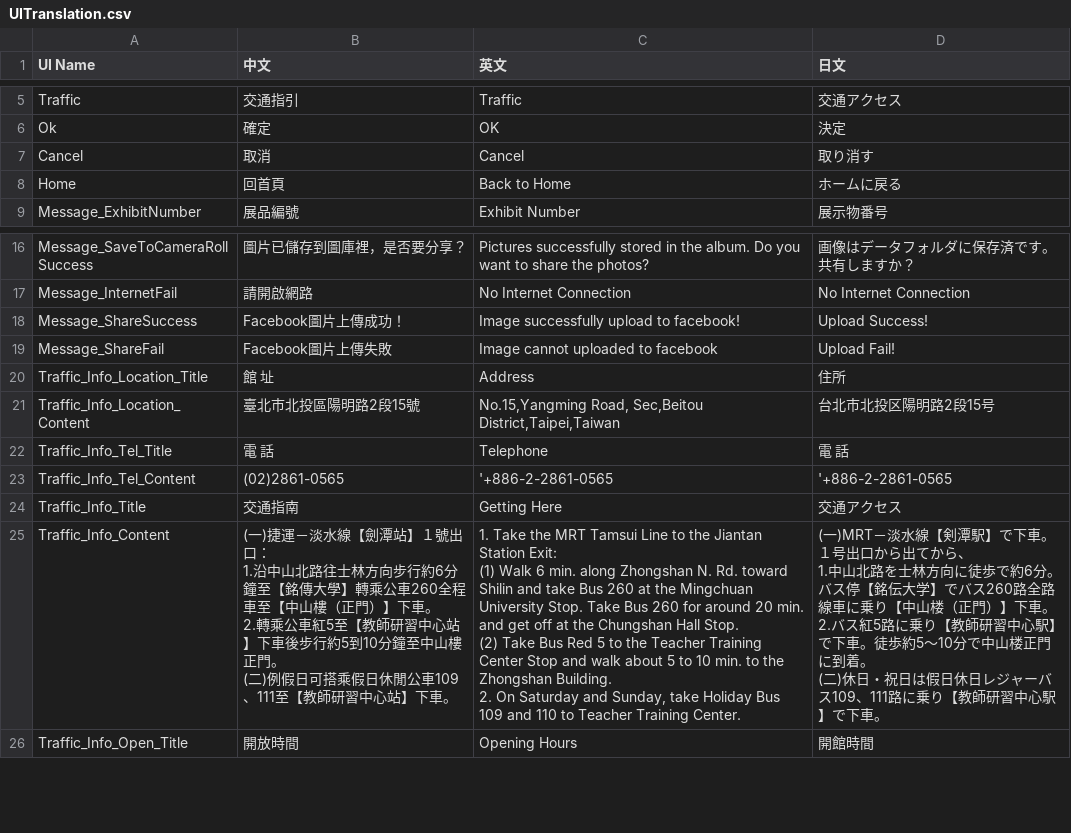
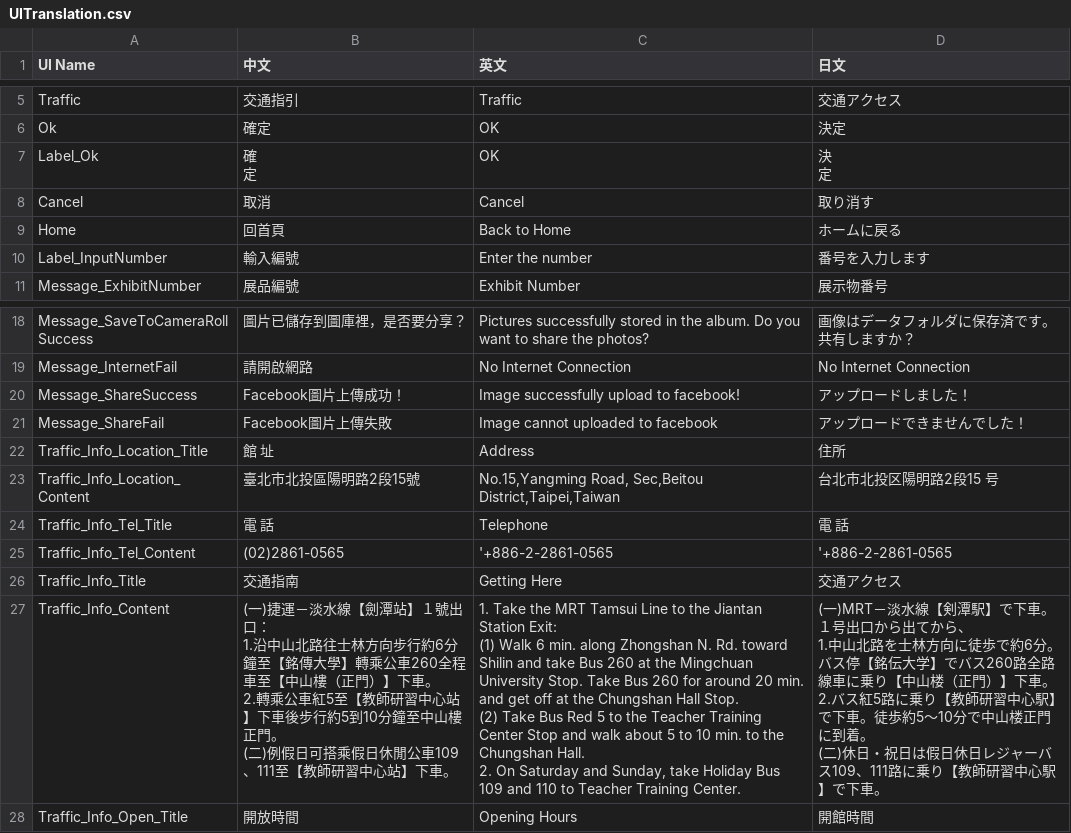
Before and after one commit to bohachu/ntl, a CSV file: data/UITranslation.csv, drawn as a sheet; only a part is shown, gaps mark what is left out.

Commit message:
bigcookie: 調整 UI 及圖片、文件資料
003 進入導覽的圖示會改成耳機符號
004原先編號輸入的耳機圖示則會改成"輸入編號"文字說明
005 Logo位置重新調整 ，請替換新圖
006 編號輸入機：輸入超過1~40範圍時，會自動彈出錯誤訊息。
007 編號輸入機夾雜英文：Cancel、OK，需翻譯中、日文
008 開啟拍立得，返回鍵改為首頁鍵

```diff
--- a/data/UITranslation.csv
+++ b/data/UITranslation.csv
@@ -6,4 +6,8 @@ Traffic,交通指引,Traffic,交通アクセス
 Ok,確定,OK,決定
+Label_Ok,"確
+定",OK,"決
+定"
 Cancel,取消,Cancel,取り消す
 Home,回首頁,Back to Home,ホームに戻る
+Label_InputNumber,輸入編號,Enter the number,番号を入力します
 Message_ExhibitNumber,展品編號,Exhibit Number,展示物番号
@@ -17,6 +21,6 @@ Message_SaveToCameraRollSuccess,圖片已儲存到圖庫裡，是否要分享？
 Message_InternetFail,請開啟網路,No Internet Connection,No Internet Connection
-Message_ShareSuccess,Facebook圖片上傳成功！,Image successfully upload to facebook!,Upload Success!
-Message_ShareFail,Facebook圖片上傳失敗,Image cannot uploaded to facebook,Upload Fail!
+Message_ShareSuccess,Facebook圖片上傳成功！,Image successfully upload to facebook!,アップロードしました！
+Message_ShareFail,Facebook圖片上傳失敗,Image cannot uploaded to facebook,アップロードできませんでした！
 Traffic_Info_Location_Title,館　　址,Address,住所
-Traffic_Info_Location_Content,臺北市北投區陽明路2段15號,"No.15,Yangming Road, Sec,Beitou District,Taipei,Taiwan",台北市北投区陽明路2段15号
+Traffic_Info_Location_Content,臺北市北投區陽明路2段15號,"No.15,Yangming Road, Sec,Beitou District,Taipei,Taiwan",台北市北投区陽明路2段15 号
 Traffic_Info_Tel_Title,電　　話,Telephone,電　　話
@@ -24,16 +28,16 @@ Traffic_Info_Tel_Content,(02)2861-0565,'+886-2-2861-0565,'+886-2-2861-0565
 Traffic_Info_Title,交通指南,Getting Here,交通アクセス
-Traffic_Info_Content,"(一)捷運－淡水線【劍潭站】１號出口：
-1.沿中山北路往士林方向步行約6分鐘至【銘傳大學】轉乘公車260全程車至【中山樓（正門）】下車。
-2.轉乘公車紅5至【教師研習中心站】下車後步行約5到10分鐘至中山樓正門。
-
-(二)例假日可搭乘假日休閒公車109、111至【教師研習中心站】下車。","1.  Take the MRT Tamsui Line to the Jiantan Station Exit:
-(1) Walk 6 min. along Zhongshan N. Rd. toward Shilin and take Bus 260 at the Mingchuan University Stop. Take Bus 260 for around 20 min. and get off at the Chungshan Hall Stop.
-
-(2) Take Bus Red 5 to the Teacher Training Center Stop and walk about 5 to 10 min. to the Zhongshan Building.
-
-2. On Saturday and Sunday, take Holiday Bus 109 and 110 to Teacher Training Center.","(一)MRT－淡水線【剣潭駅】で下車。１号出口から出てから、
-1.中山北路を士林方向に徒歩で約6分。バス停【銘伝大学】でバス260路全路線車に乗り【中山楼（正門）】下車。
-2.バス紅5路に乗り【教師研習中心駅】で下車。徒歩約5～10分で中山楼正門に到着。
-
-(二)休日・祝日は假日休日レジャーバス109、111路に乗り【教師研習中心駅】で下車。"
+Traffic_Info_Content,"(一)捷運－淡水線【劍潭站】１號出口：
+1.沿中山北路往士林方向步行約6分鐘至【銘傳大學】轉乘公車260全程車至【中山樓（正門）】下車。
+2.轉乘公車紅5至【教師研習中心站】下車後步行約5到10分鐘至中山樓正門。
+
+(二)例假日可搭乘假日休閒公車109、111至【教師研習中心站】下車。","1.  Take the MRT Tamsui Line to the Jiantan Station Exit:
+(1) Walk 6 min. along Zhongshan N. Rd. toward Shilin and take Bus 260 at the Mingchuan University Stop. Take Bus 260 for around 20 min. and get off at the Chungshan Hall Stop.
+
+(2) Take Bus Red 5 to the Teacher Training Center Stop and walk about 5 to 10 min. to the Chungshan Hall.
+
+2. On Saturday and Sunday, take Holiday Bus 109 and 110 to Teacher Training Center.","(一)MRT－淡水線【剣潭駅】で下車。１号出口から出てから、
+1.中山北路を士林方向に徒歩で約6分。バス停【銘伝大学】でバス260路全路線車に乗り【中山楼（正門）】下車。
+2.バス紅5路に乗り【教師研習中心駅】で下車。徒歩約5～10分で中山楼正門に到着。
+
+(二)休日・祝日は假日休日レジャーバス109、111路に乗り【教師研習中心駅】で下車。"
 Traffic_Info_Open_Title,開放時間,Opening Hours,開館時間
```
Also changed, not shown: data/01/Info.csv, data/13/Info.csv, 38 other files.
